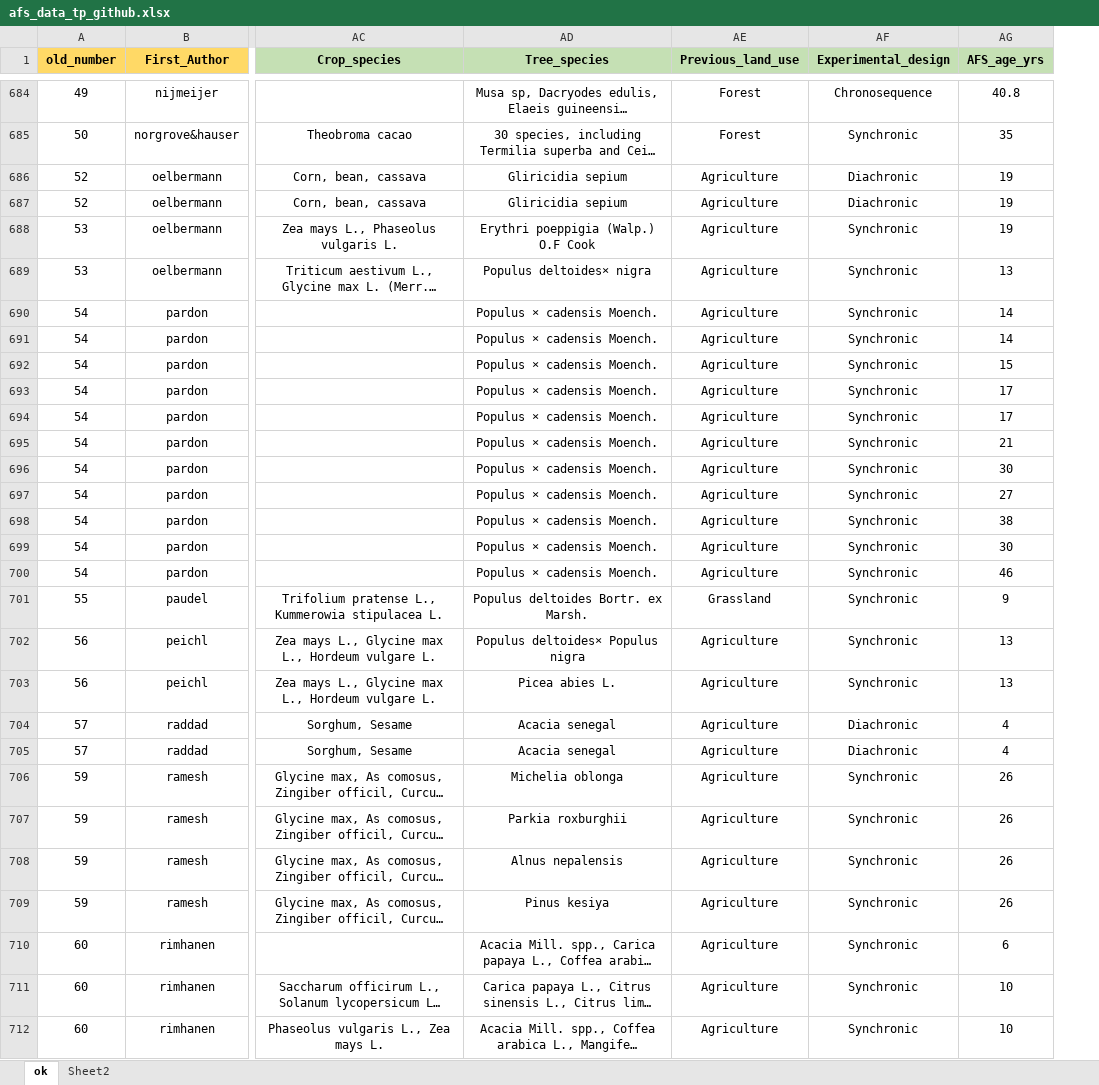
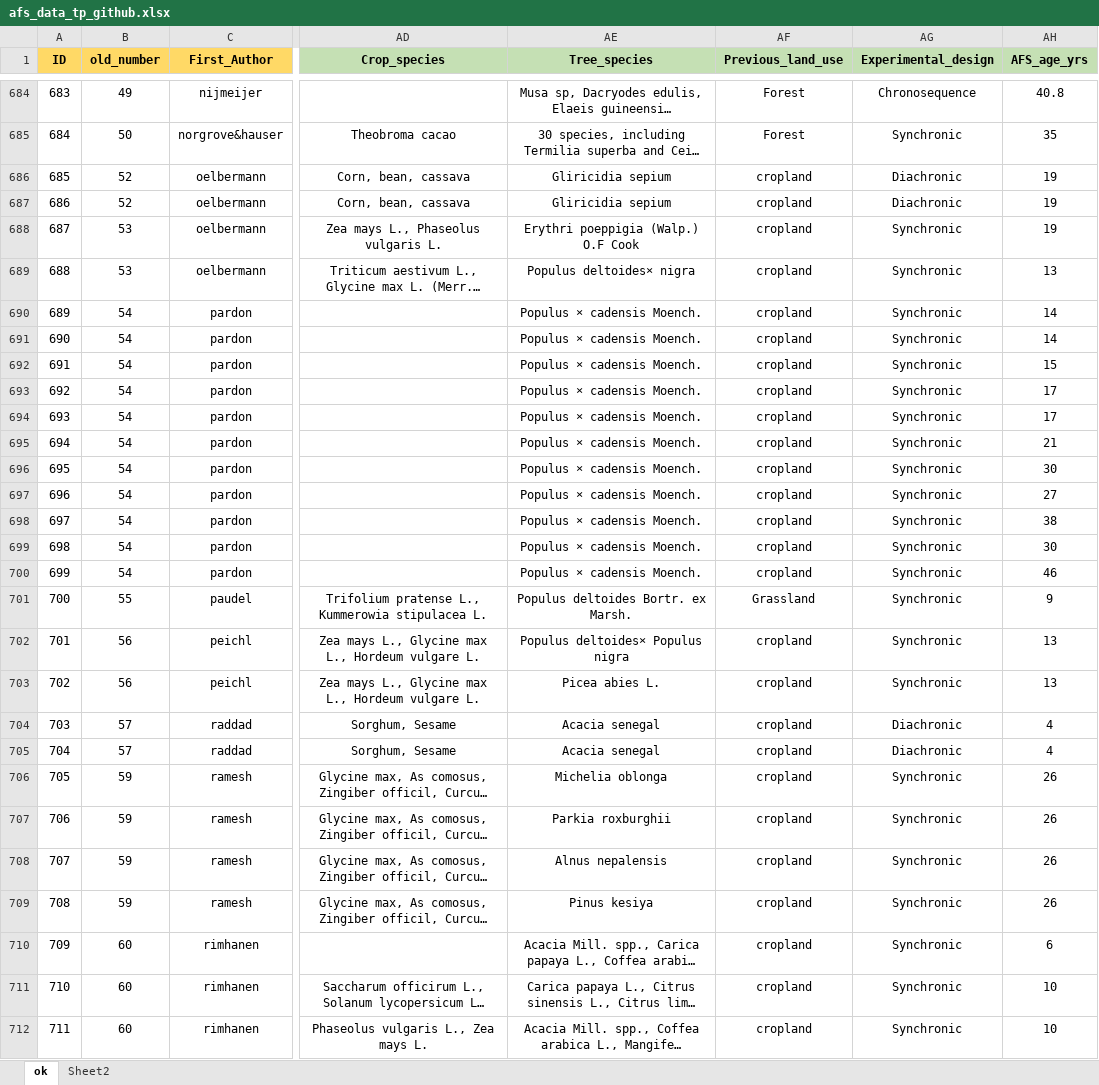
Before and after one commit to ilmenichetti/afs_tp, an Excel workbook: afs_data_tp_github.xlsx, sheet ok, drawn as a sheet; only a part is shown, gaps mark what is left out; long unchanged cells end in …; values as stored, in another font and other column widths than the file's, no borders; addresses are those after the commit; the diff covers the shown part only; the diff names each change by its address in the sheet, - before the commit and + after, or states it on an @@ line.

```diff
--- a/afs_data_tp_github.xlsx (sheet ok)
+++ b/afs_data_tp_github.xlsx (sheet ok)
+column A (ID), rows 684-712: 683 | 684 | 685 | 686 | 687 | 688 | 689 | 690 | 691 | 692 | 693 | 694 | 695 | 696 | 697 | 698 | 699 | 700 | 701 | 702 | 703 | 704 | 705 | 706 | 707 | 708 | 709 | 710 | 711
-AF686:AF700 (Previous_land_use): Agriculture
+AF686:AF700 (Previous_land_use): cropland
-AF702:AF712 (Previous_land_use): Agriculture
+AF702:AF712 (Previous_land_use): cropland
```
Also changed, not shown: 255 edited cells elsewhere in this sheet, formulas that keep their value.
